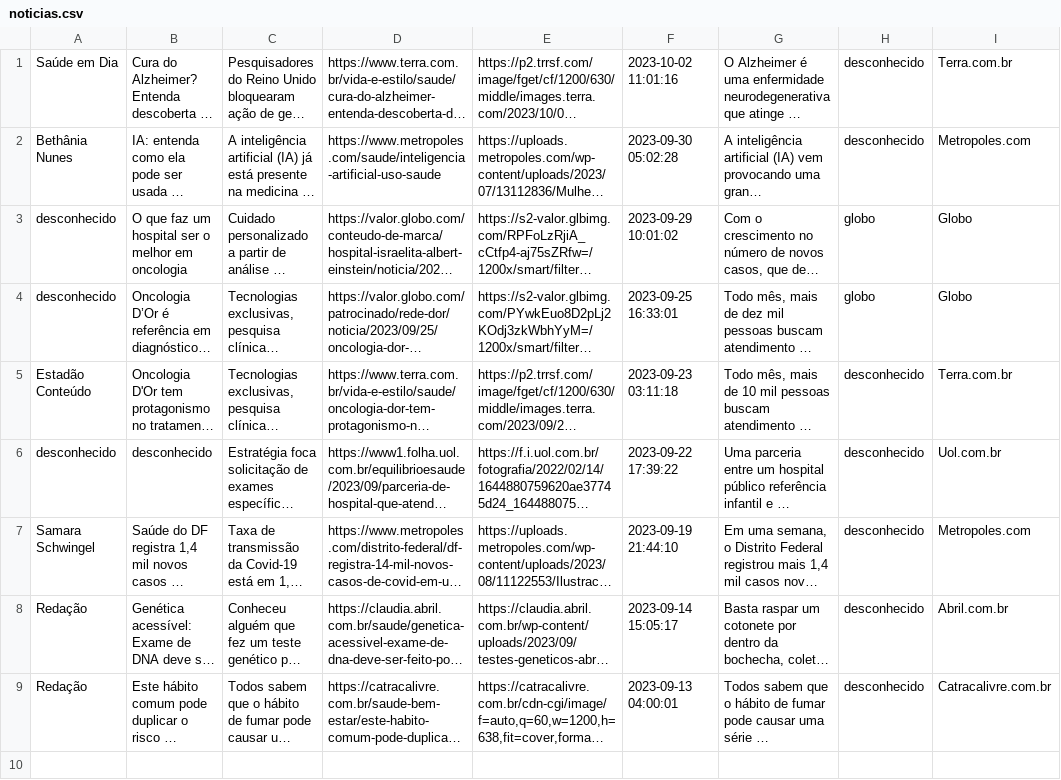
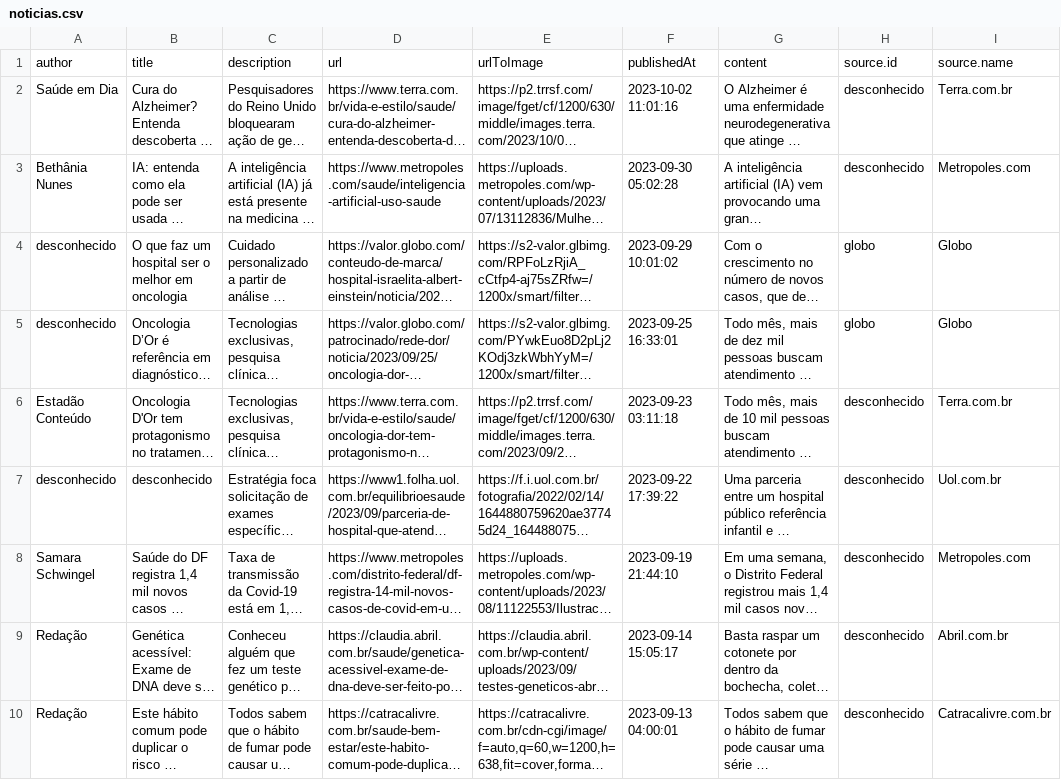
Before and after one commit to VictorHugoAmorim/ada_santander, a CSV file: Modulo 4 - Extracao de dados I/Projeto - Extração de Dados I/src/noticias.csv, drawn as a sheet; long unchanged cells end in …; the diff names each change by its address in the sheet, - before the commit and + after, or states it on an @@ line.

```diff
--- a/Modulo 4 - Extracao de dados I/Projeto - Extração de Dados I/src/noticias.csv
+++ b/Modulo 4 - Extracao de dados I/Projeto - Extração de Dados I/src/noticias.csv
+row 1: author | title | description | url | urlToImage | publishedAt | content | source.id | source.name
```
Also changed, not shown: 1 other file.
